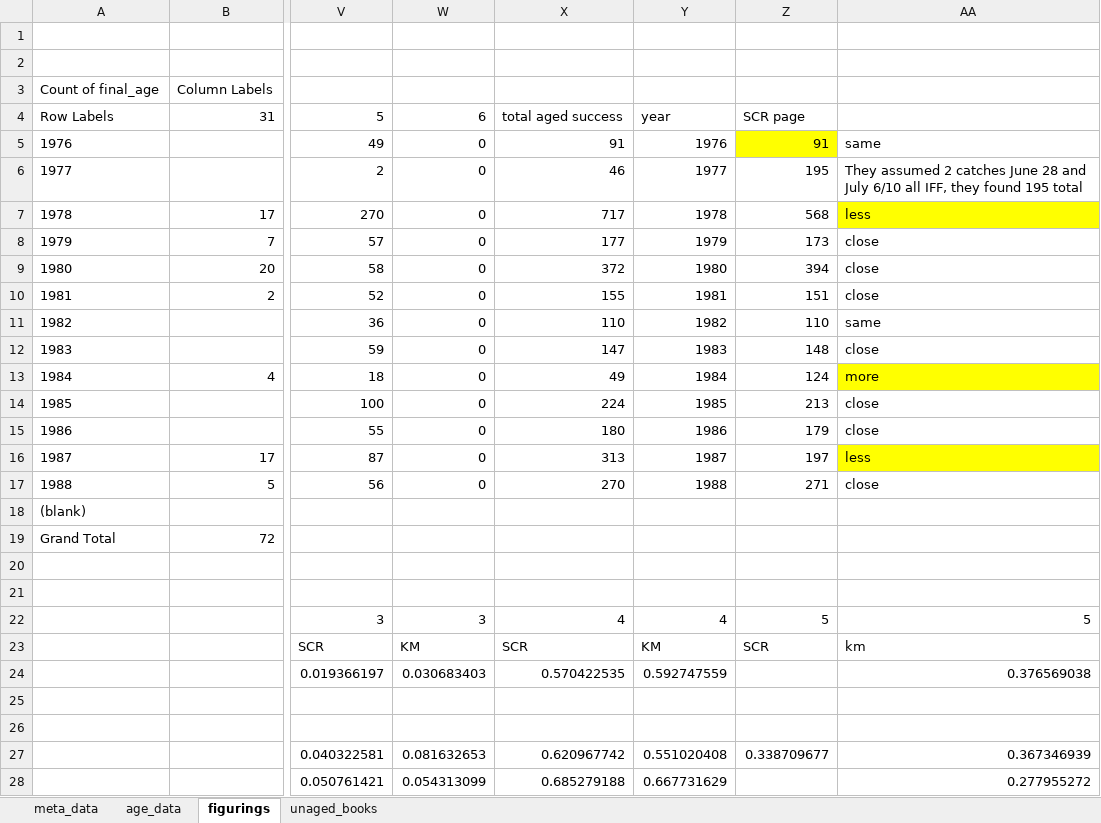
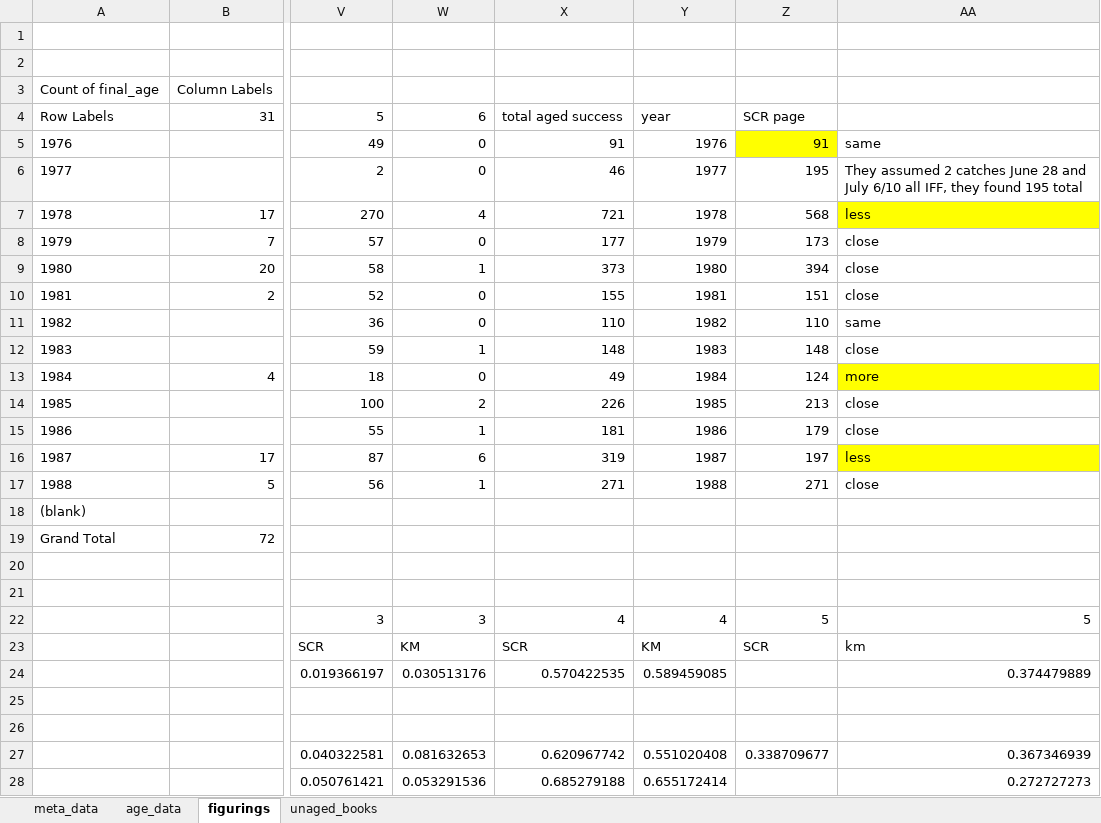
Before and after one commit to Pacific-salmon-assess/Atnarko-sockeye, an Excel workbook: data/age/raw/bellacoolariverFSC_sockeye_scaleandage_verified_June4_2025_withfinal_ages.xlsx, sheet figurings, drawn as a sheet; only a part is shown, gaps mark what is left out; values as stored, in another font and other column widths than the file's, no borders; the diff names each change by its address in the sheet, - before the commit and + after, or states it on an @@ line.

```diff
--- a/data/age/raw/bellacoolariverFSC_sockeye_scaleandage_verified_June4_2025_withfinal_ages.xlsx (sheet figurings)
+++ b/data/age/raw/bellacoolariverFSC_sockeye_scaleandage_verified_June4_2025_withfinal_ages.xlsx (sheet figurings)
-W7: 0
+W7: 4
-X7: 717
+X7: 721
-W9: 0
+W9: 1
-X9: 372
+X9: 373
-W12: 0
+W12: 1
-X12: 147
+X12: 148
-W14: 0
+W14: 2
-X14: 224
+X14: 226
-W15: 0
+W15: 1
-X15: 180
+X15: 181
-W16: 0
+W16: 6
-X16: 313
+X16: 319
-W17: 0
+W17: 1
-X17: 270
+X17: 271
-W24: 0.030683403
+W24: 0.030513176
-Y24: 0.592747559
+Y24: 0.589459085
-AA24: 0.376569038
+AA24: 0.374479889
-W28: 0.054313099
+W28: 0.053291536
-Y28: 0.667731629
+Y28: 0.655172414
-AA28: 0.277955272
+AA28: 0.272727273
```
Also changed, not shown: formulas that keep their value, data/age/raw/Age Batch Detail June 2026.xlsx, data/age/raw/Age Readings Data Feb 2026.xlsx, 10 other files.
